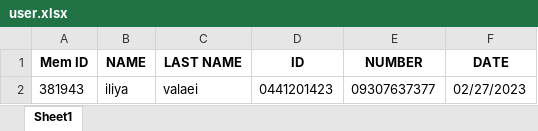
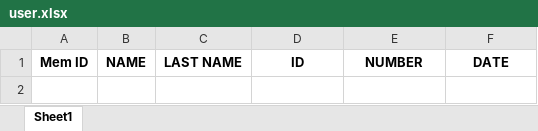
Before and after one commit to iliyawv/NILA-Library-manager, an Excel workbook: db/user.xlsx, sheet Sheet1, drawn as a sheet; values as stored, in another font and other column widths than the file's, no borders; the diff names each change by its address in the sheet, - before the commit and + after, or states it on an @@ line.

Commit message:
users & books menu is completed!

```diff
--- a/db/user.xlsx (sheet Sheet1)
+++ b/db/user.xlsx (sheet Sheet1)
-row 2: 381943 | iliya | valaei | 0441201423 | 09307637377 | 02/27/2023
```
Also changed, not shown: 1 other file.
